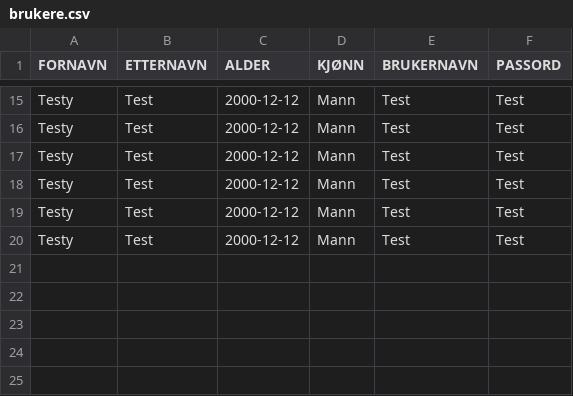
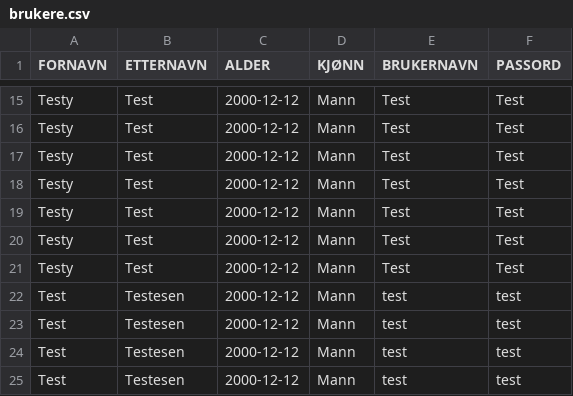
Before and after one commit to Tomzing/DolphinXD, a CSV file: src/main/resources/Database/brukere.csv, drawn as a sheet; only a part is shown, gaps mark what is left out.

Commit message:
Laget tester for DataHandler metoder

```diff
--- a/src/main/resources/Database/brukere.csv
+++ b/src/main/resources/Database/brukere.csv
@@ -20 +20,6 @@ Testy;Test;2000-12-12;Mann;Test;Test
 Testy;Test;2000-12-12;Mann;Test;Test
+Testy;Test;2000-12-12;Mann;Test;Test
+Test;Testesen;2000-12-12;Mann;test;test
+Test;Testesen;2000-12-12;Mann;test;test
+Test;Testesen;2000-12-12;Mann;test;test
+Test;Testesen;2000-12-12;Mann;test;test
```
Also changed, not shown: 3 other files.
